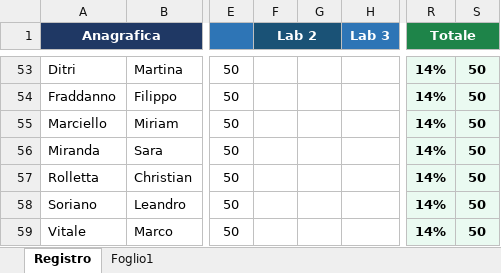
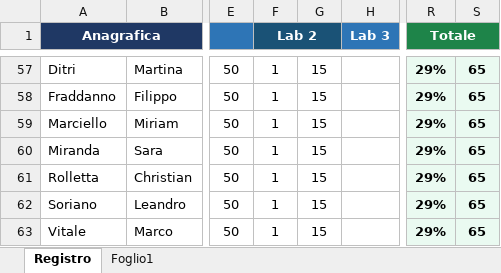
Before and after one commit to gbcalifano/gibi, an Excel workbook: mondaylab/26_registro.xlsx, sheet Registro, drawn as a sheet; only a part is shown, gaps mark what is left out; values as stored, in another font and other column widths than the file's, no borders; addresses are those after the commit; the diff covers the shown part only; the diff names each change by its address in the sheet, - before the commit and + after, or states it on an @@ line.

```diff
--- a/mondaylab/26_registro.xlsx (sheet Registro)
+++ b/mondaylab/26_registro.xlsx (sheet Registro)
-F57:F63 (Lab 2): (empty)
+F57:F63 (Lab 2): 1
-G57:G63: (empty)
+G57:G63: 15
-R57:R63 (Totale): 14%
+R57:R63 (Totale): 29%
-S57:S63: 50
+S57:S63: 65
```
Also changed, not shown: 4 added rows and 161 edited cells elsewhere in this sheet, sheet Foglio1, formulas that keep their value, mondaylab/26_homework_1.xlsx, 16 other files.
